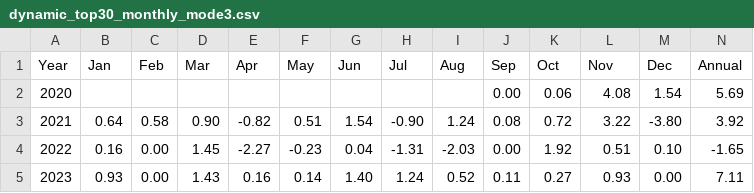
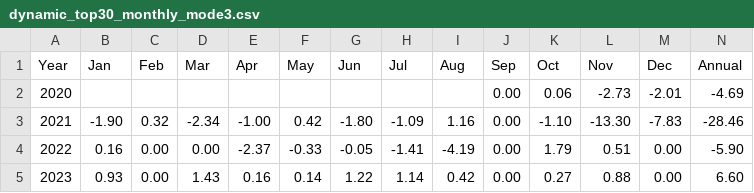
Before and after one commit to marcinzieba4-bot/SellVol_SingleEQ, a CSV file: results/dynamic_top30_monthly_mode3.csv, drawn as a sheet; only a part is shown; the diff covers the shown part only.

```diff
--- a/results/dynamic_top30_monthly_mode3.csv
+++ b/results/dynamic_top30_monthly_mode3.csv
@@ -1,5 +1,5 @@
 Year,Jan,Feb,Mar,Apr,May,Jun,Jul,Aug,Sep,Oct,Nov,Dec,Annual
-2020,,,,,,,,,0.00,0.06,4.08,1.54,5.69
-2021,0.64,0.58,0.90,-0.82,0.51,1.54,-0.90,1.24,0.08,0.72,3.22,-3.80,3.92
-2022,0.16,0.00,1.45,-2.27,-0.23,0.04,-1.31,-2.03,0.00,1.92,0.51,0.10,-1.65
-2023,0.93,0.00,1.43,0.16,0.14,1.40,1.24,0.52,0.11,0.27,0.93,0.00,7.11
+2020,,,,,,,,,0.00,0.06,-2.73,-2.01,-4.69
+2021,-1.90,0.32,-2.34,-1.00,0.42,-1.80,-1.09,1.16,0.00,-1.10,-13.30,-7.83,-28.46
+2022,0.16,0.00,0.00,-2.37,-0.33,-0.05,-1.41,-4.19,0.00,1.79,0.51,0.00,-5.90
+2023,0.93,0.00,1.43,0.16,0.14,1.22,1.14,0.42,0.00,0.27,0.88,0.00,6.60
```
Also changed, not shown: 17 edited cells elsewhere in this file, results/dynamic_top30_monthly_mode4.csv, results/dynamic_top30_periods_mode1.csv, 10 other files.
